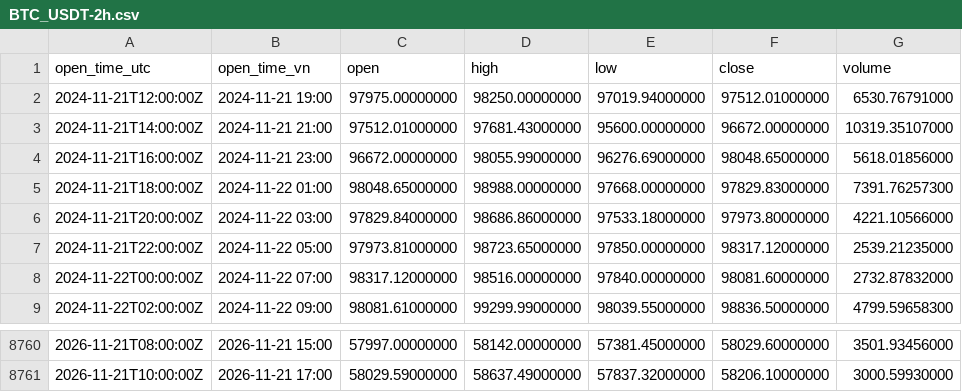
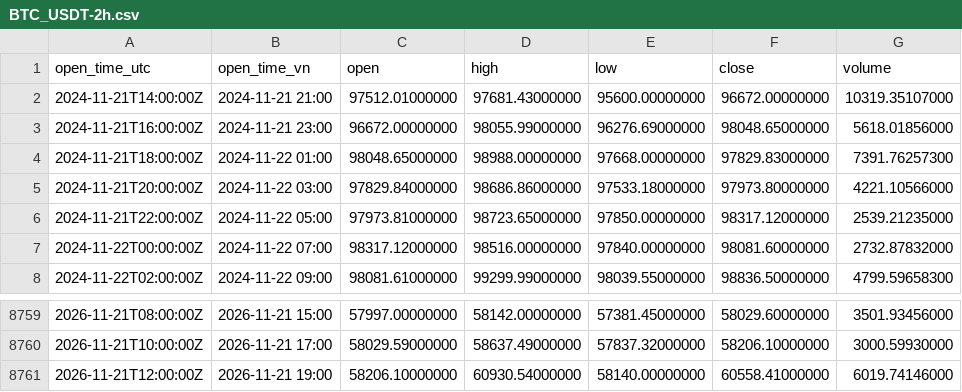
Before and after one commit to catruongminhduong/nen-btc, a CSV file: data/BTC_USDT-2h.csv, drawn as a sheet; only a part is shown, gaps mark what is left out; removed rows and columns are numbered as before the commit, all else as after; the diff names each change by its address in the sheet, - before the commit and + after, or states it on an @@ line.

```diff
--- a/data/BTC_USDT-2h.csv
+++ b/data/BTC_USDT-2h.csv
-row 2: 2024-11-21T12:00:00Z | 2024-11-21 19:00 | 97975.00000000 | 98250.00000000 | 97019.94000000 | 97512.01000000 | 6530.76791000
+row 8761: 2026-11-21T12:00:00Z | 2026-11-21 19:00 | 58206.10000000 | 60930.54000000 | 58140.00000000 | 60558.41000000 | 6019.74146000
```
Also changed, not shown: 7 other files.
